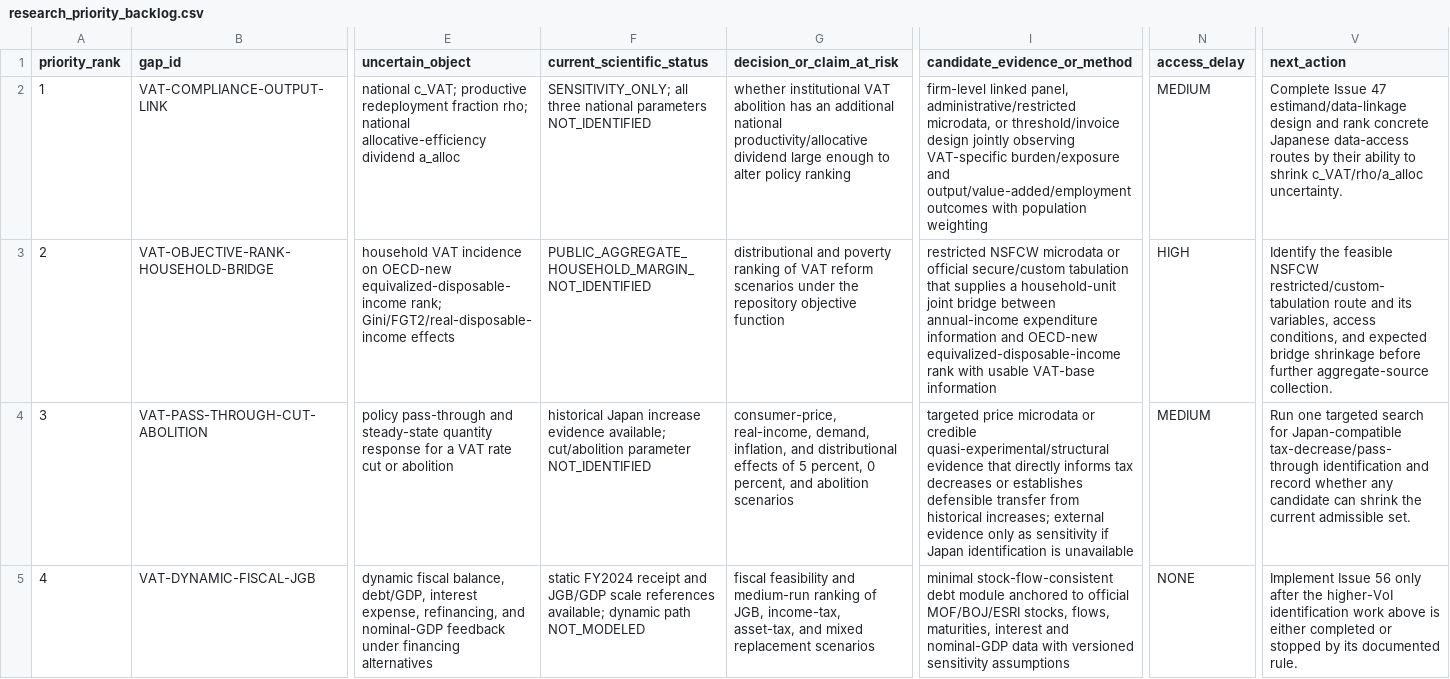
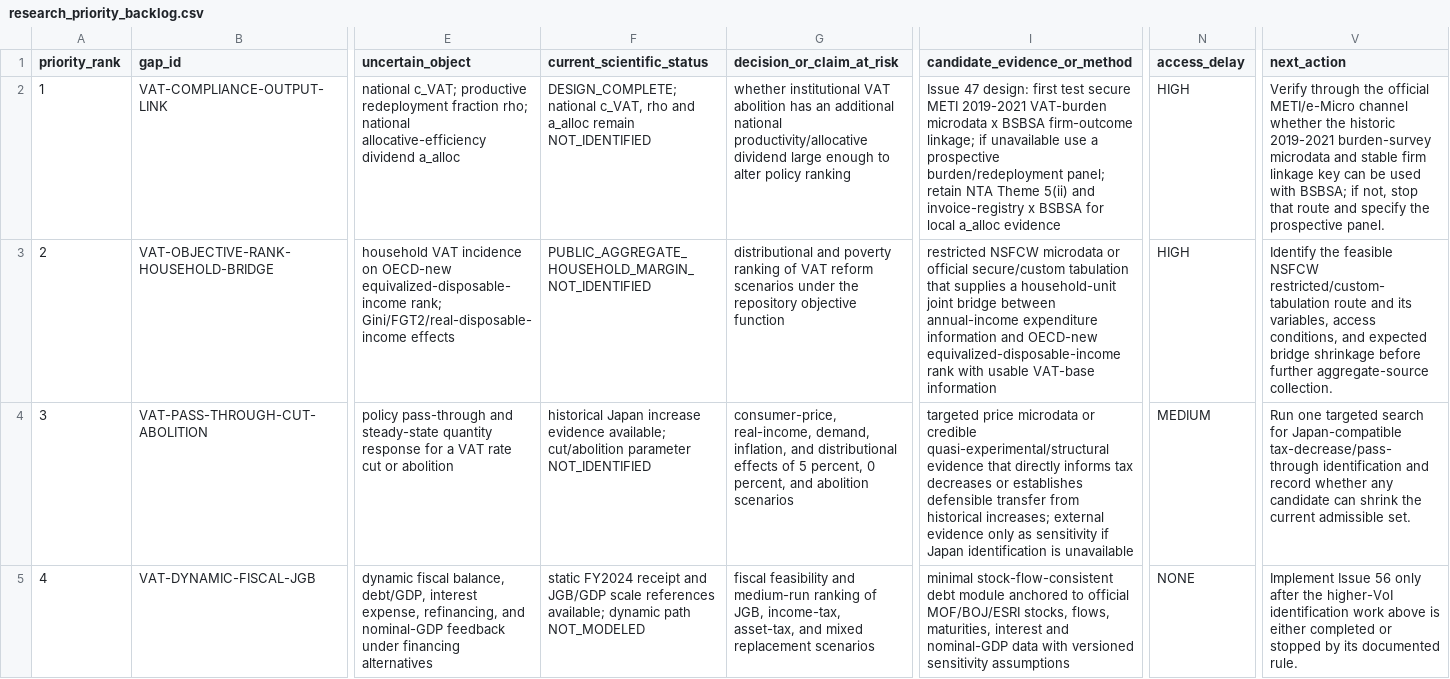
Before and after one commit to xmeta/jp-consumption-tax-reform, a CSV file: data/research_priority_backlog.csv, drawn as a sheet; only a part is shown, gaps mark what is left out; the diff names each change by its address in the sheet, - before the commit and + after, or states it on an @@ line.

```diff
--- a/data/research_priority_backlog.csv
+++ b/data/research_priority_backlog.csv
-F2 (current_scientific_status): SENSITIVITY_ONLY; all three national parameters NOT_IDENTIFIED
+F2 (current_scientific_status): DESIGN_COMPLETE; national c_VAT, rho and a_alloc remain NOT_IDENTIFIED
-I2 (candidate_evidence_or_method): firm-level linked panel, administrative/restricted microdata, or threshold/invoice design jointly observing VAT-specific burden/exposure and output/value-added/employment outcomes with population weighting
+I2 (candidate_evidence_or_method): Issue 47 design: first test secure METI 2019-2021 VAT-burden microdata x BSBSA firm-outcome linkage; if unavailable use a prospective burden/redeployment panel; retain NTA Theme 5(ii) and invoice-registry x BSBSA for local a_alloc evidence
-N2 (access_delay): MEDIUM
+N2 (access_delay): HIGH
-V2 (next_action): Complete Issue 47 estimand/data-linkage design and rank concrete Japanese data-access routes by their ability to shrink c_VAT/rho/a_alloc uncertainty.
+V2 (next_action): Verify through the official METI/e-Micro channel whether the historic 2019-2021 burden-survey microdata and stable firm linkage key can be used with BSBSA; if not, stop that route and specify the prospective panel.
```
Also changed, not shown: data/source_catalog.csv, 12 other files.
